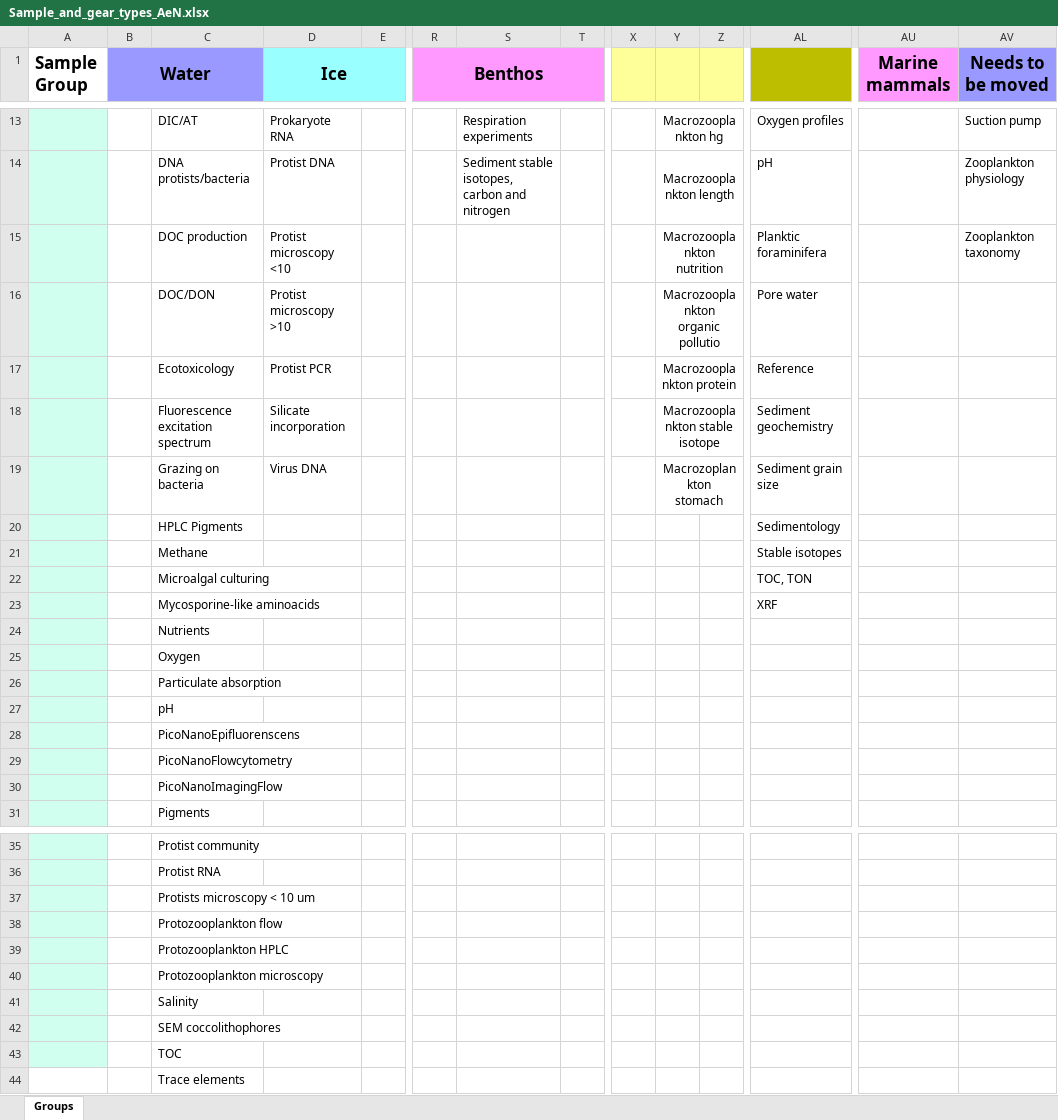
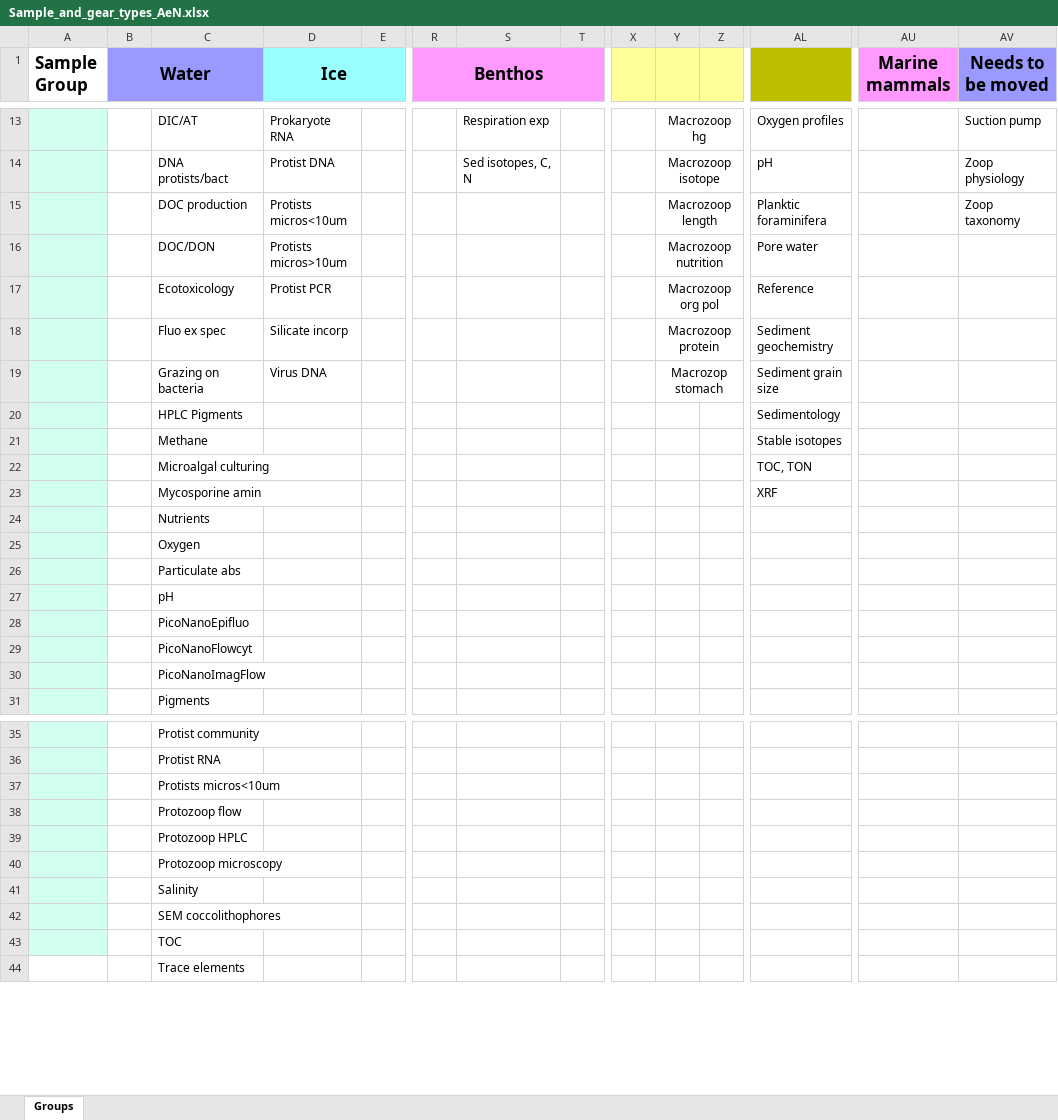
Before and after one commit to SIOS-Svalbard/AeN_doc, an Excel workbook: Sample_and_gear_types_AeN.xlsx, sheet Groups, drawn as a sheet; only a part is shown, gaps mark what is left out; values as stored, in another font and other column widths than the file's, no borders; charts and pictures not drawn; removed rows and columns are numbered as before the commit, all else as after; rows hold the shown columns only; the diff covers the shown part only; the diff names each change by its address in the sheet, - before the commit and + after, or states it on an @@ line.

```diff
--- a/Sample_and_gear_types_AeN.xlsx (sheet Groups)
+++ b/Sample_and_gear_types_AeN.xlsx (sheet Groups)
-S13: Respiration experiments
+S13: Respiration exp
-Y13: Macrozooplankton hg
+Y13: Macrozoop hg
-C14: DNA protists/bacteria
+C14: DNA protists/bact
-S14: Sediment stable isotopes, carbon and nitrogen
+S14: Sed isotopes, C, N
-Y14: Macrozooplankton length
+Y14: Macrozoop isotope
-AV14 (Needs to be moved): Zooplankton physiology
+AV14 (Needs to be moved): Zoop physiology
-D15 (Ice): Protist microscopy <10
+D15 (Ice): Protists micros<10um
-Y15: Macrozooplankton nutrition
+Y15: Macrozoop length
-AV15 (Needs to be moved): Zooplankton taxonomy
+AV15 (Needs to be moved): Zoop taxonomy
-D16 (Ice): Protist microscopy >10
+D16 (Ice): Protists micros>10um
-Y16: Macrozooplankton organic pollutio
+Y16: Macrozoop nutrition
-Y17: Macrozooplankton protein
+Y17: Macrozoop org pol
-row 18:  |  | Fluorescence excitation spectrum | Silicate incorporation |  |  |  |  |  | Macrozooplankton stable isotope |  | Sediment geochemistry
+row 18:  |  | Fluo ex spec | Silicate incorp |  |  |  |  |  | Macrozoop protein |  | Sediment geochemistry
-Y19: Macrozoplankton stomach
+Y19: Macrozop stomach
-C23: Mycosporine-like aminoacids
+C23: Mycosporine amin
-C26: Particulate absorption
+C26: Particulate abs
-C28: PicoNanoEpifluorenscens
+C28: PicoNanoEpifluo
-C29: PicoNanoFlowcytometry
+C29: PicoNanoFlowcyt
-C30: PicoNanoImagingFlow
+C30: PicoNanoImagFlow
-C37: Protists microscopy < 10 um
+C37: Protists micros<10um
-C38: Protozooplankton flow
+C38: Protozoop flow
-C39: Protozooplankton HPLC
+C39: Protozoop HPLC
-C40: Protozooplankton microscopy
+C40: Protozoop microscopy
```
Also changed, not shown: 33 edited cells elsewhere in this sheet, charts or pictures.
